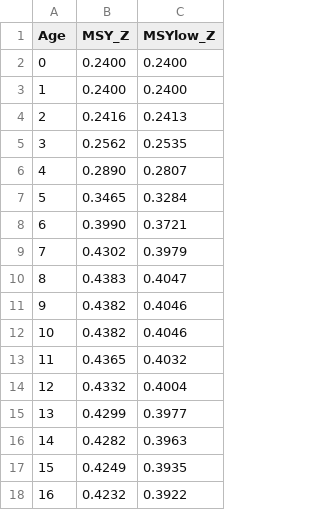
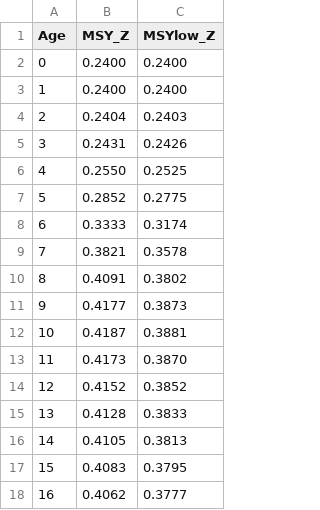
Before and after one commit to ices-taf/2022_bss.27.4bc7ad-h_catchAllocationTool-for-2023, a CSV file: bootstrap/initial/data/other/ICESadvice_Forecast_Zs.csv, drawn as a sheet.

```diff
--- a/bootstrap/initial/data/other/ICESadvice_Forecast_Zs.csv
+++ b/bootstrap/initial/data/other/ICESadvice_Forecast_Zs.csv
@@ -3,16 +3,16 @@ Age,MSY_Z,MSYlow_Z
 1,0.2400,0.2400
-2,0.2416,0.2413
-3,0.2562,0.2535
-4,0.2890,0.2807
-5,0.3465,0.3284
-6,0.3990,0.3721
-7,0.4302,0.3979
-8,0.4383,0.4047
-9,0.4382,0.4046
-10,0.4382,0.4046
-11,0.4365,0.4032
-12,0.4332,0.4004
-13,0.4299,0.3977
-14,0.4282,0.3963
-15,0.4249,0.3935
-16,0.4232,0.3922
+2,0.2404,0.2403
+3,0.2431,0.2426
+4,0.2550,0.2525
+5,0.2852,0.2775
+6,0.3333,0.3174
+7,0.3821,0.3578
+8,0.4091,0.3802
+9,0.4177,0.3873
+10,0.4187,0.3881
+11,0.4173,0.3870
+12,0.4152,0.3852
+13,0.4128,0.3833
+14,0.4105,0.3813
+15,0.4083,0.3795
+16,0.4062,0.3777
```
Also changed, not shown: bootstrap/initial/data/checks/forecast_inputs.csv, bootstrap/initial/data/other/selectivity_age_16+.csv, 12 other files.
